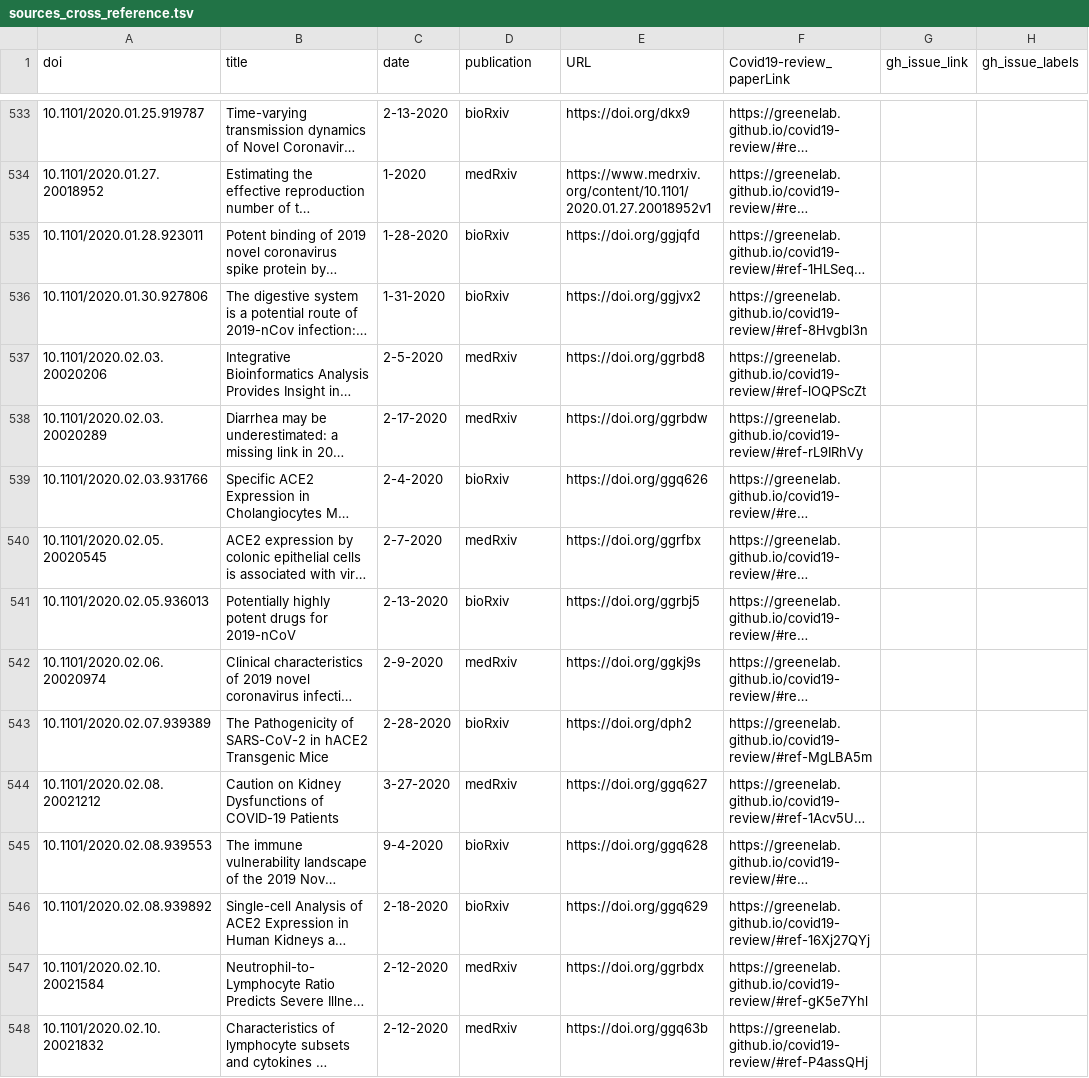
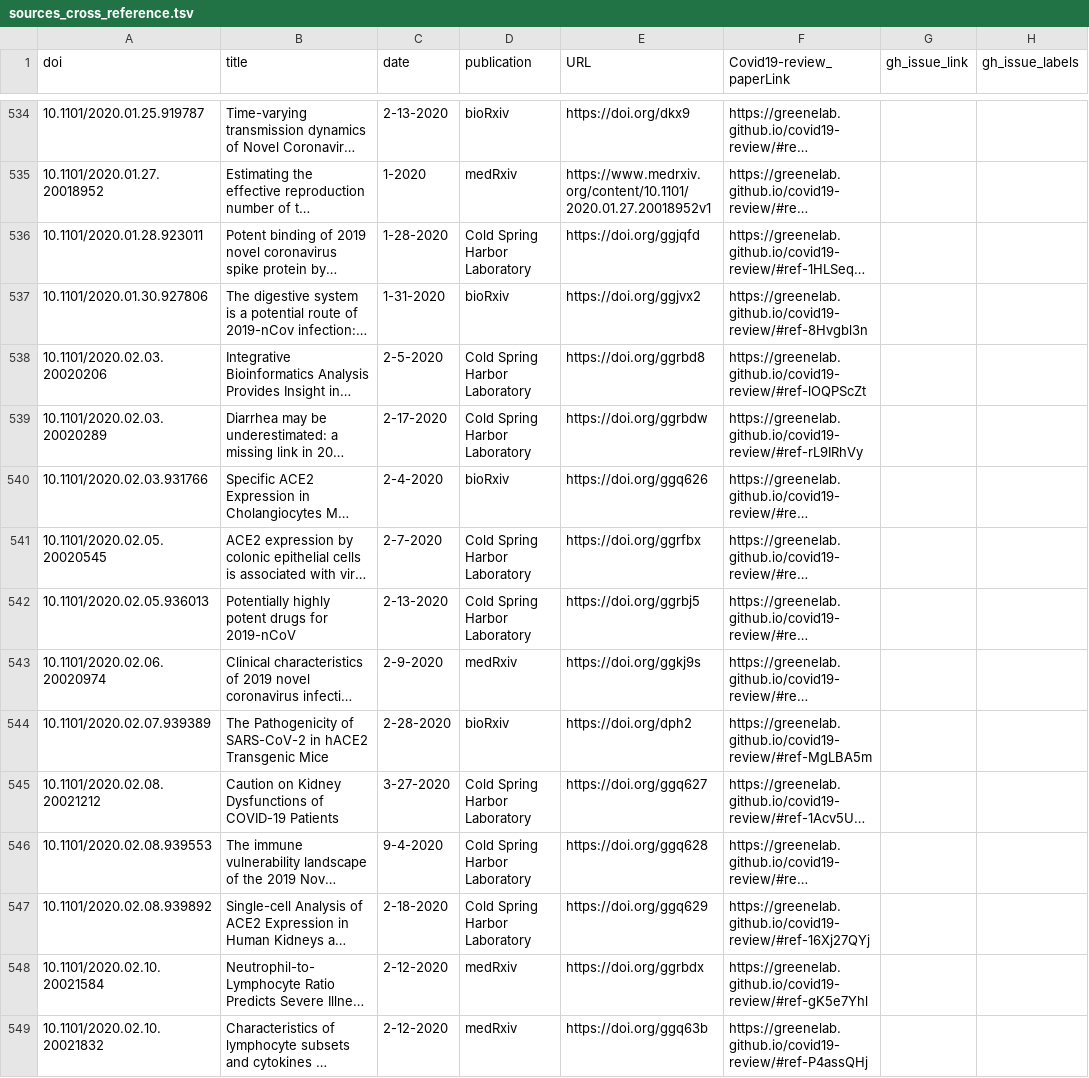
Before and after one commit to greenelab/covid19-review, a TSV file: sources_cross_reference.tsv, drawn as a sheet; only a part is shown, gaps mark what is left out; long unchanged cells end in …; addresses are those after the commit; the diff covers the shown part only; the diff names each change by its address in the sheet, - before the commit and + after, or states it on an @@ line.

```diff
--- a/sources_cross_reference.tsv
+++ b/sources_cross_reference.tsv
-D536 (publication): bioRxiv
+D536 (publication): Cold Spring Harbor Laboratory
-D538:D539 (publication): medRxiv
+D538:D539 (publication): Cold Spring Harbor Laboratory
-D541 (publication): medRxiv
+D541 (publication): Cold Spring Harbor Laboratory
-D542 (publication): bioRxiv
+D542 (publication): Cold Spring Harbor Laboratory
-D545 (publication): medRxiv
+D545 (publication): Cold Spring Harbor Laboratory
-D546:D547 (publication): bioRxiv
+D546:D547 (publication): Cold Spring Harbor Laboratory
```
Also changed, not shown: 1 added row and 87 edited cells elsewhere in this file, 7 other files.
